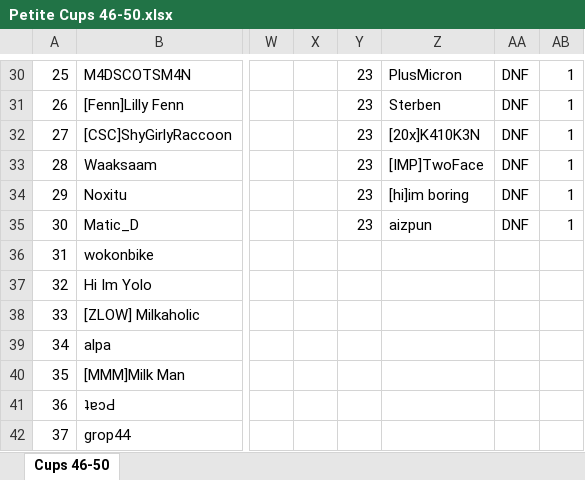
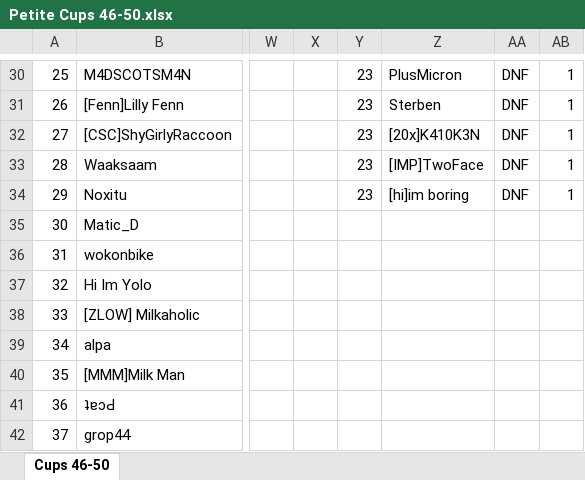
Before and after one commit to Aizpunr/PCDJ-Rankings, an Excel workbook: Petite Cups 46-50.xlsx, sheet Cups 46-50, drawn as a sheet; only a part is shown, gaps mark what is left out; values as stored, in another font and other column widths than the file's, no borders; the diff names each change by its address in the sheet, - before the commit and + after, or states it on an @@ line.

Commit message:
Troll 4: exclude aizpun (joined briefly, did not compete)
aizpun was registered in the lobby and the game logged a R1 DNF, but
user did not actually play this cup. 29 ranked players now (was 30).
Score unchanged (aizpun was at pos 23 with 0 pts; everyone else's
finish position unchanged since they were above aizpun).

Also fixes add_cup50.py clear loop: ws.cell(row, col, value=None) does
NOT clear existing cell content in openpyxl — only initializes empty
cells. Use ws.cell(row, col).value = None instead. Previous run had
left aizpun stranded at row 35 even after EXCLUDE was set.
Same bug pattern exists in add_cup46-49.py if re-run.

```diff
--- a/Petite Cups 46-50.xlsx (sheet Cups 46-50)
+++ b/Petite Cups 46-50.xlsx (sheet Cups 46-50)
-Y35: 23
+Y35: (empty)
-Z35: aizpun
+Z35: (empty)
-AA35: DNF
+AA35: (empty)
-AB35: 1
+AB35: (empty)
```
Also changed, not shown: 2 other files.
